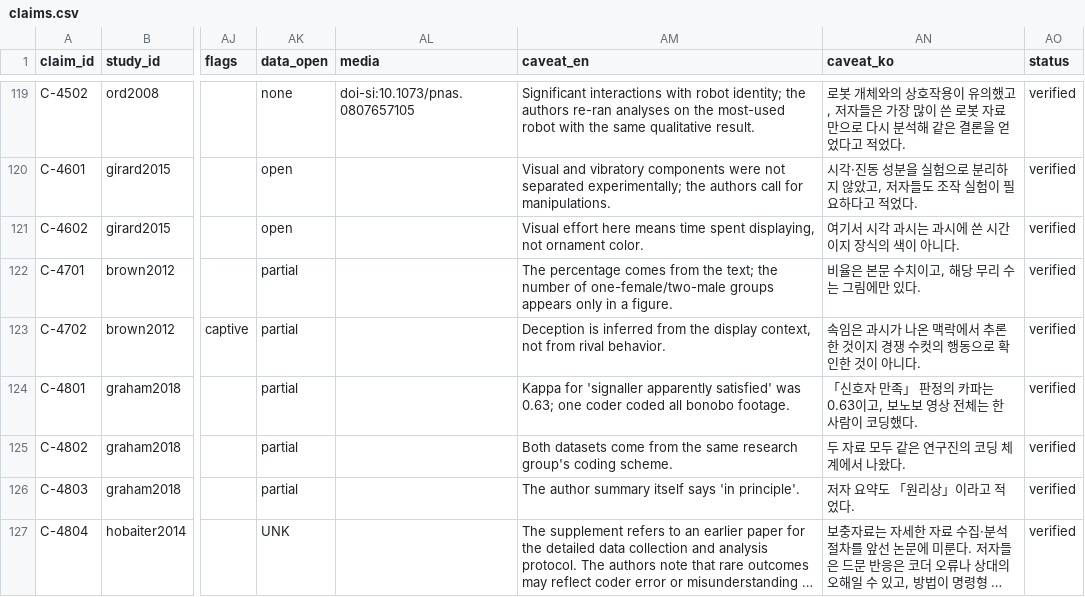
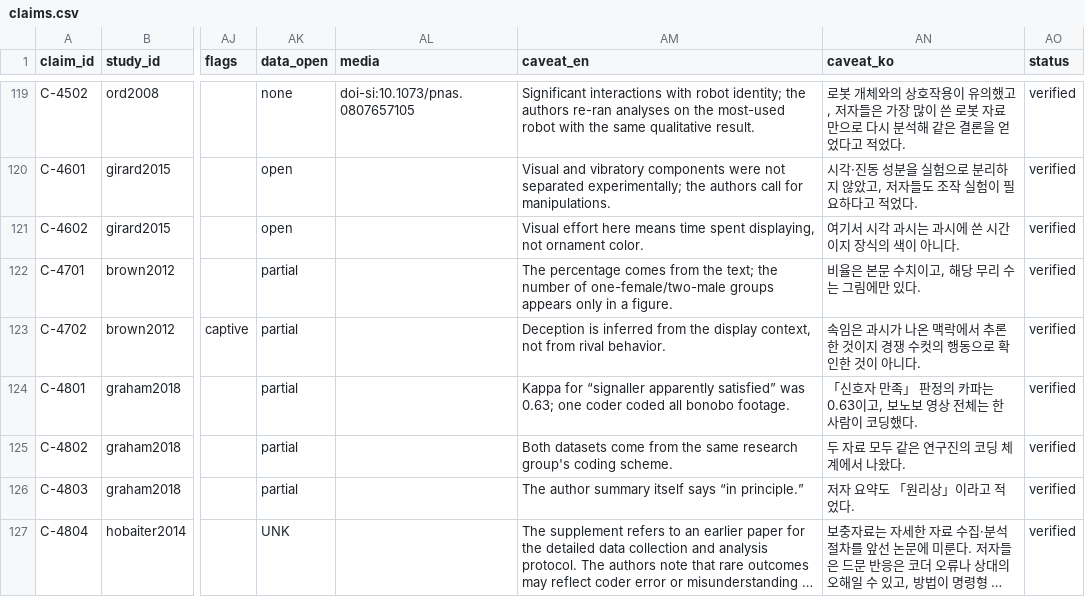
Before and after one commit to BowonKwon/Animal-Signals, a CSV file: data/claims.csv, drawn as a sheet; only a part is shown, gaps mark what is left out; long unchanged cells end in …; the diff covers the shown part only; the diff names each change by its address in the sheet, - before the commit and + after, or states it on an @@ line.

```diff
--- a/data/claims.csv
+++ b/data/claims.csv
-AM124 (caveat_en): Kappa for 'signaller apparently satisfied' was 0.63;…
+AM124 (caveat_en): Kappa for “signaller apparently satisfied” was 0.63;…
-AM126 (caveat_en): …itself says 'in principle'.
+AM126 (caveat_en): …itself says “in principle.”
```
Also changed, not shown: 44 edited cells elsewhere in this file, data/aic_checks.csv, data/press.csv, 10 other files.
